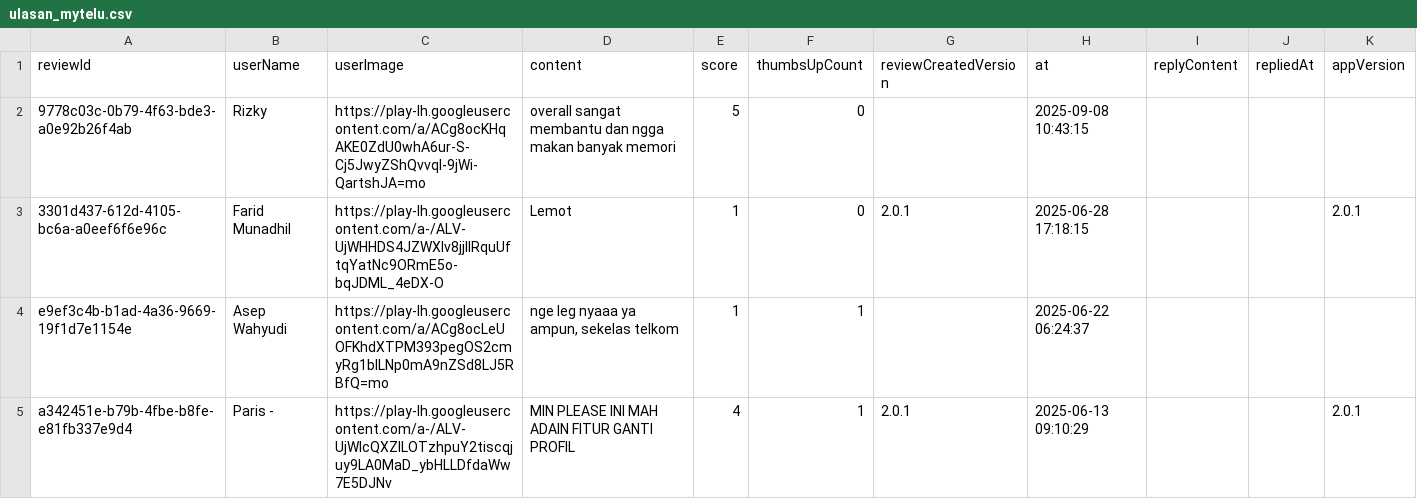
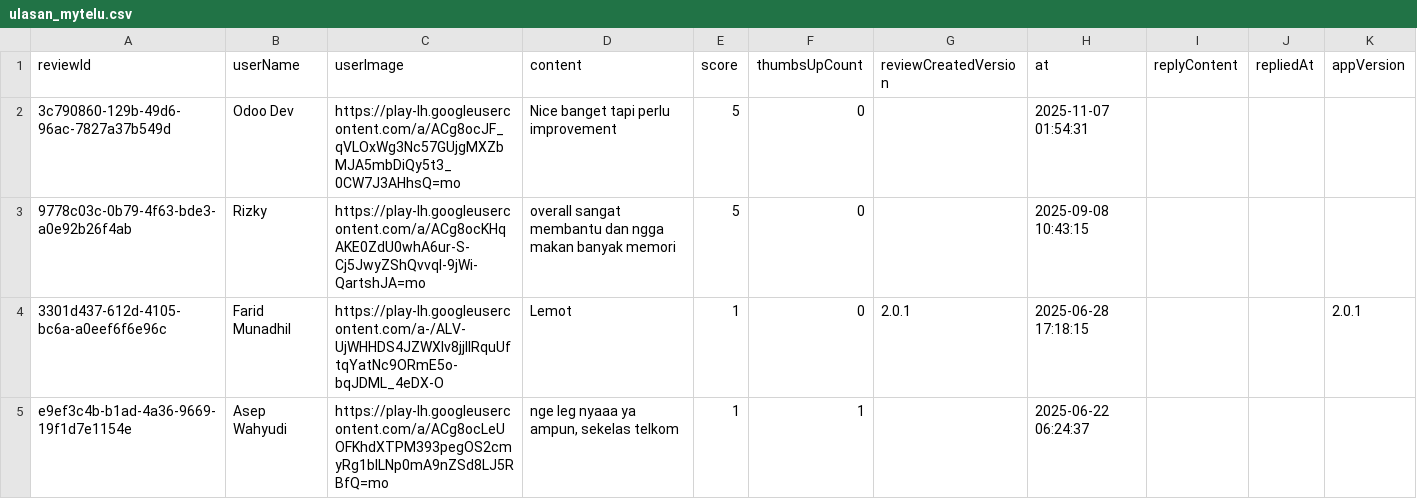
Before and after one commit to zidanealdanifr/sentimenmytelu, a CSV file: ulasan_mytelu.csv, drawn as a sheet; only a part is shown; the shorter side is filled out with more unchanged rows.

```diff
--- a/ulasan_mytelu.csv
+++ b/ulasan_mytelu.csv
@@ -1,2 +1,3 @@
 reviewId,userName,userImage,content,score,thumbsUpCount,reviewCreatedVersion,at,replyContent,repliedAt,appVersion
+3c790860-129b-49d6-96ac-7827a37b549d,Odoo Dev,https://play-lh.googleusercontent.com/a/ACg8ocJF_qVLOxWg3Nc57GUjgMXZbMJA5mbDiQy5t3_0CW7J3AHhsQ=mo,Nice banget tapi perlu improvement,5,0,,2025-11-07 01:54:31,,,
 9778c03c-0b79-4f63-bde3-a0e92b26f4ab,Rizky,https://play-lh.googleusercontent.com/a/ACg8ocKHqAKE0ZdU0whA6ur-S-Cj5JwyZShQvvql-9jWi-QartshJA=mo,overall sangat membantu dan ngga makan banyak memori,5,0,,2025-09-08 10:43:15,,,
```
Also changed, not shown: hasil_evaluasi.csv, 2 other files.
